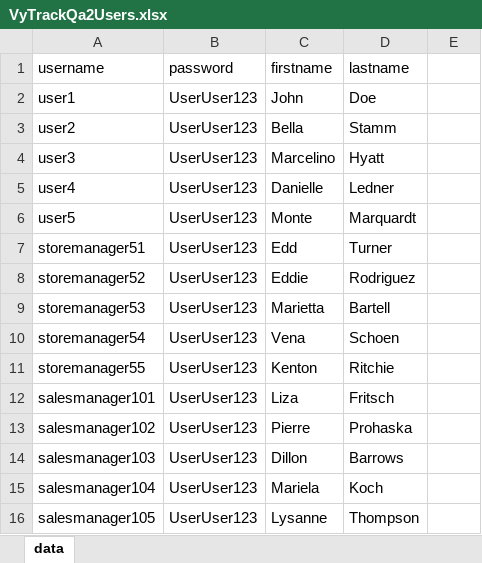
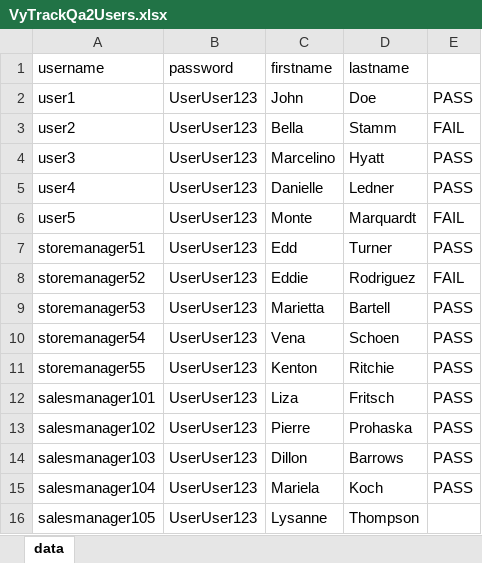
Before and after one commit to Imran0550/CucumberProjectB24, an Excel workbook: VyTrackQa2Users.xlsx, sheet data, drawn as a sheet; values as stored, in another font and other column widths than the file's, no borders; the diff names each change by its address in the sheet, - before the commit and + after, or states it on an @@ line.

```diff
--- a/VyTrackQa2Users.xlsx (sheet data)
+++ b/VyTrackQa2Users.xlsx (sheet data)
-E2: (empty)
+E2: PASS
-E3: (empty)
+E3: FAIL
-E4:E5: (empty)
+E4:E5: PASS
-E6: (empty)
+E6: FAIL
-E7: (empty)
+E7: PASS
-E8: (empty)
+E8: FAIL
-E9:E15: (empty)
+E9:E15: PASS
```
Also changed, not shown: 1 other file.
